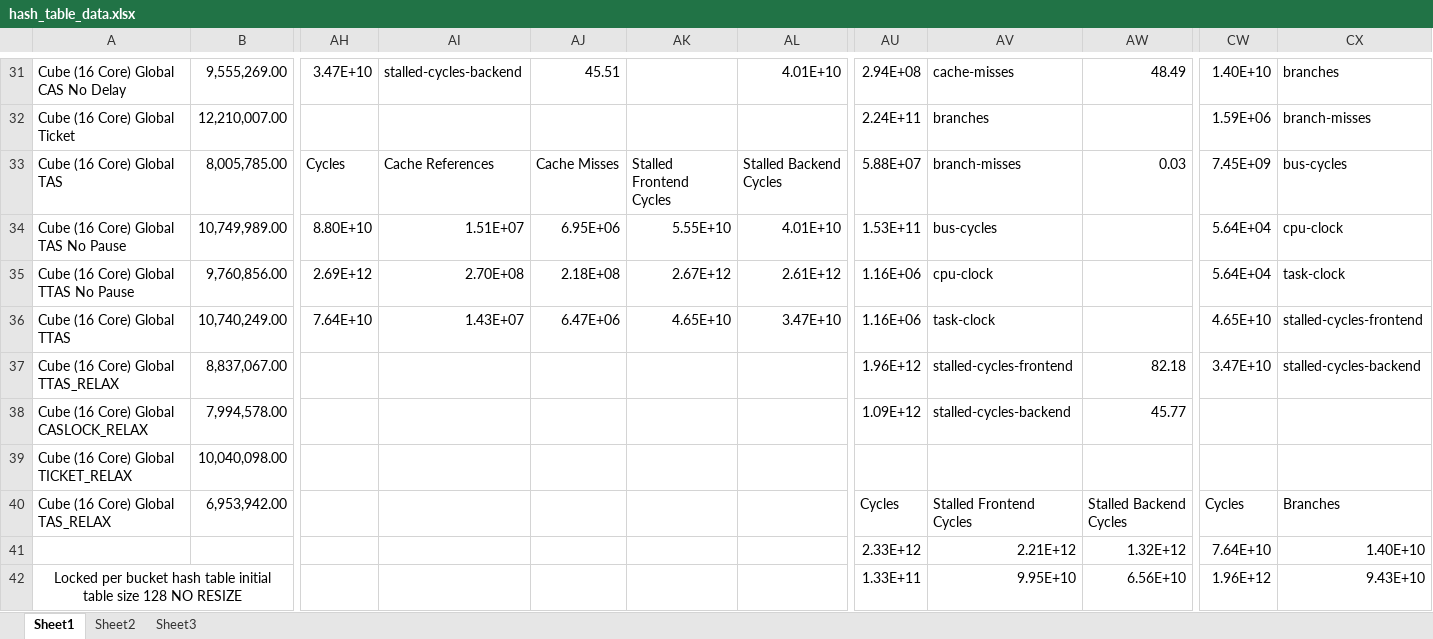
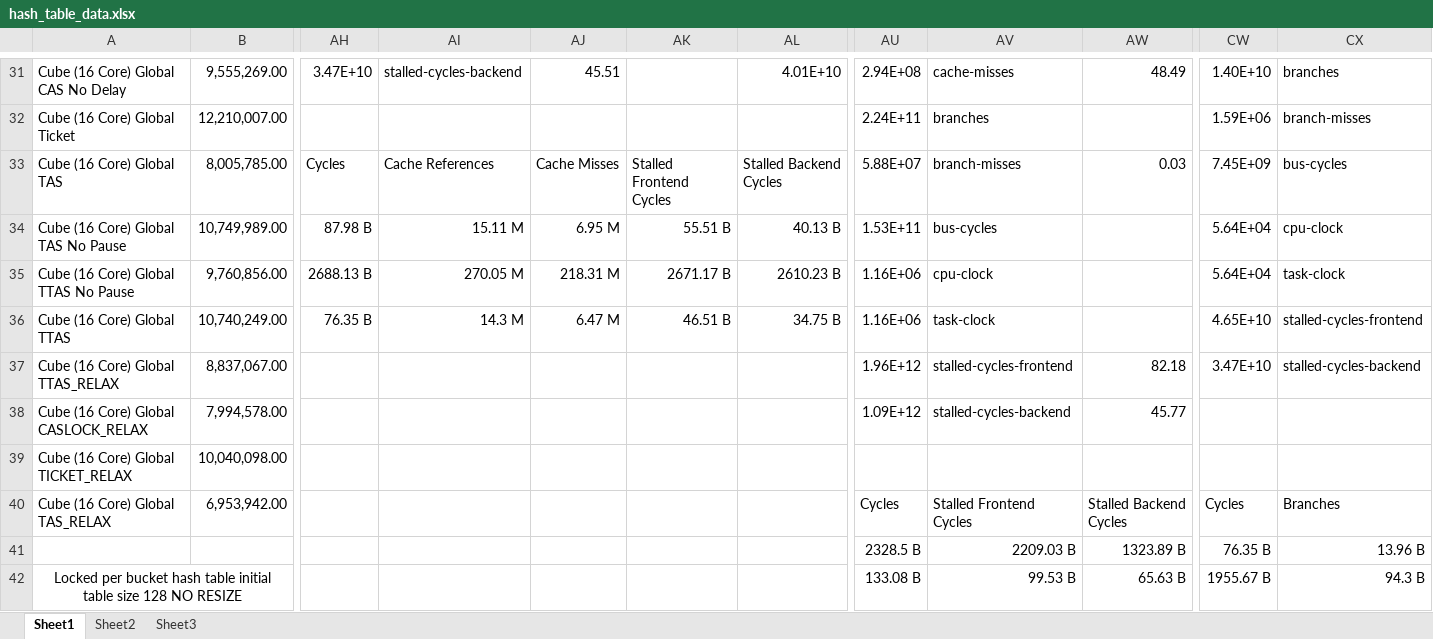
Before and after one commit to gibsonma/FYP, an Excel workbook: Data Structures/hash_table/hash_table_data.xlsx, sheet Sheet1, drawn as a sheet; only a part is shown, gaps mark what is left out; values as stored, in another font and other column widths than the file's, no borders; charts and pictures not drawn; the diff covers the shown part only; the diff names each change by its address in the sheet, - before the commit and + after, or states it on an @@ line.

```diff
--- a/Data Structures/hash_table/hash_table_data.xlsx (sheet Sheet1)
+++ b/Data Structures/hash_table/hash_table_data.xlsx (sheet Sheet1)
-AH34: 8.80E+10
+AH34: 87.98 B
-AI34: 1.51E+07
+AI34: 15.11 M
-AJ34: 6.95E+06
+AJ34: 6.95 M
-AK34: 5.55E+10
+AK34: 55.51 B
-AL34: 4.01E+10
+AL34: 40.13 B
-AH35: 2.69E+12
+AH35: 2688.13 B
-AI35: 2.70E+08
+AI35: 270.05 M
-AJ35: 2.18E+08
+AJ35: 218.31 M
-AK35: 2.67E+12
+AK35: 2671.17 B
-AL35: 2.61E+12
+AL35: 2610.23 B
-AH36: 7.64E+10
+AH36: 76.35 B
-AI36: 1.43E+07
+AI36: 14.3 M
-AJ36: 6.47E+06
+AJ36: 6.47 M
-AK36: 4.65E+10
+AK36: 46.51 B
-AL36: 3.47E+10
+AL36: 34.75 B
-AU41: 2.33E+12
+AU41: 2328.5 B
-AV41: 2.21E+12
+AV41: 2209.03 B
-AW41: 1.32E+12
+AW41: 1323.89 B
-CW41: 7.64E+10
+CW41: 76.35 B
-CX41: 1.40E+10
+CX41: 13.96 B
-AU42: 1.33E+11
+AU42: 133.08 B
-AV42: 9.95E+10
+AV42: 99.53 B
-AW42: 6.56E+10
+AW42: 65.63 B
-CW42: 1.96E+12
+CW42: 1955.67 B
-CX42: 9.43E+10
+CX42: 94.3 B
```
Also changed, not shown: 44 edited cells elsewhere in this sheet, charts or pictures, Data Structures/Ring_Buffer/Ring_Buffer_Test_Data.xlsx, Data Structures/linked_list/Doubly Linked Buffer/MPMC_Buffer_Test_Data.xlsx, 4 other files.
